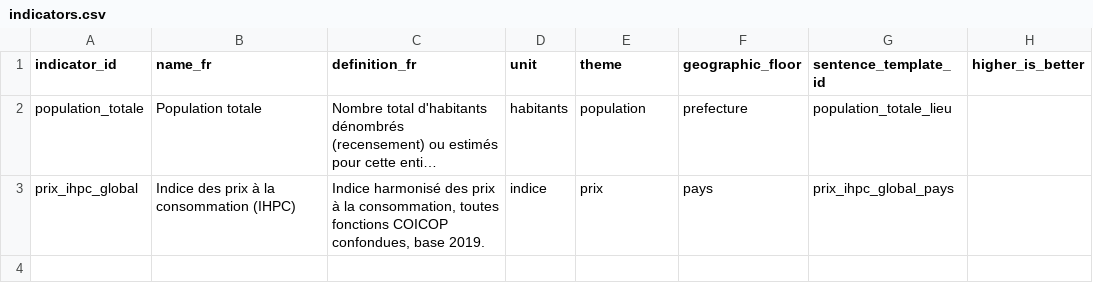
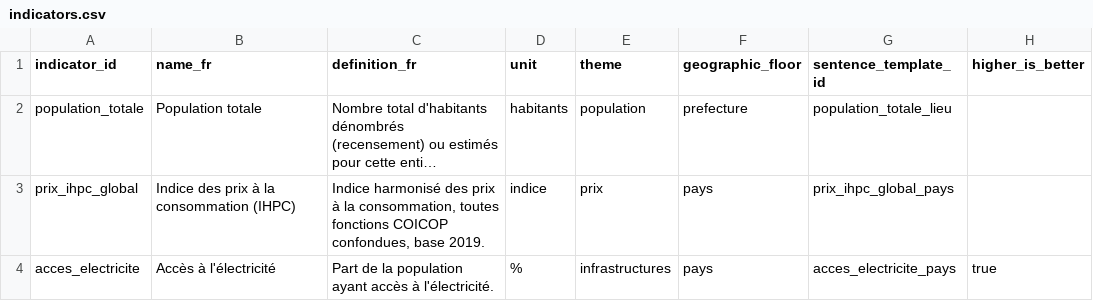
Before and after one commit to jpzolabe/car-data-atlas, a CSV file: data/indicators.csv, drawn as a sheet; long unchanged cells end in …; the diff names each change by its address in the sheet, - before the commit and + after, or states it on an @@ line.

```diff
--- a/data/indicators.csv
+++ b/data/indicators.csv
+row 4: acces_electricite | Accès à l'électricité | Part de la population ayant accès à l'électricité. | % | infrastructures | pays | acces_electricite_pays | true
```
Also changed, not shown: data/observations.csv, data/sources.csv, 13 other files.
